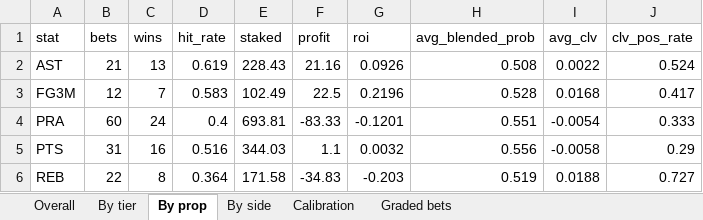
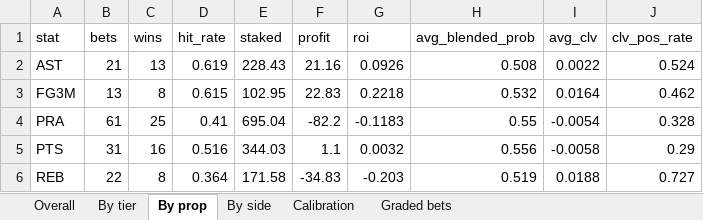
Before and after one commit to KyShiesty919/NBA-Props, an Excel workbook: outputs/performance_report.xlsx, sheet By prop, drawn as a sheet; values as stored, in another font and other column widths than the file's, no borders; the diff names each change by its address in the sheet, - before the commit and + after, or states it on an @@ line.

```diff
--- a/outputs/performance_report.xlsx (sheet By prop)
+++ b/outputs/performance_report.xlsx (sheet By prop)
-B3 (bets): 12
+B3 (bets): 13
-C3 (wins): 7
+C3 (wins): 8
-D3 (hit_rate): 0.583
+D3 (hit_rate): 0.615
-E3 (staked): 102.49
+E3 (staked): 102.95
-F3 (profit): 22.5
+F3 (profit): 22.83
-G3 (roi): 0.2196
+G3 (roi): 0.2218
-H3 (avg_blended_prob): 0.528
+H3 (avg_blended_prob): 0.532
-I3 (avg_clv): 0.0168
+I3 (avg_clv): 0.0164
-J3 (clv_pos_rate): 0.417
+J3 (clv_pos_rate): 0.462
-B4 (bets): 60
+B4 (bets): 61
-C4 (wins): 24
+C4 (wins): 25
-D4 (hit_rate): 0.4
+D4 (hit_rate): 0.41
-E4 (staked): 693.81
+E4 (staked): 695.04
-F4 (profit): -83.33
+F4 (profit): -82.2
-G4 (roi): -0.1201
+G4 (roi): -0.1183
-H4 (avg_blended_prob): 0.551
+H4 (avg_blended_prob): 0.55
-J4 (clv_pos_rate): 0.333
+J4 (clv_pos_rate): 0.328
```
Also changed, not shown: sheet Graded bets, sheet Overall, sheet By side, sheet By tier, sheet Calibration, 7 other files.
